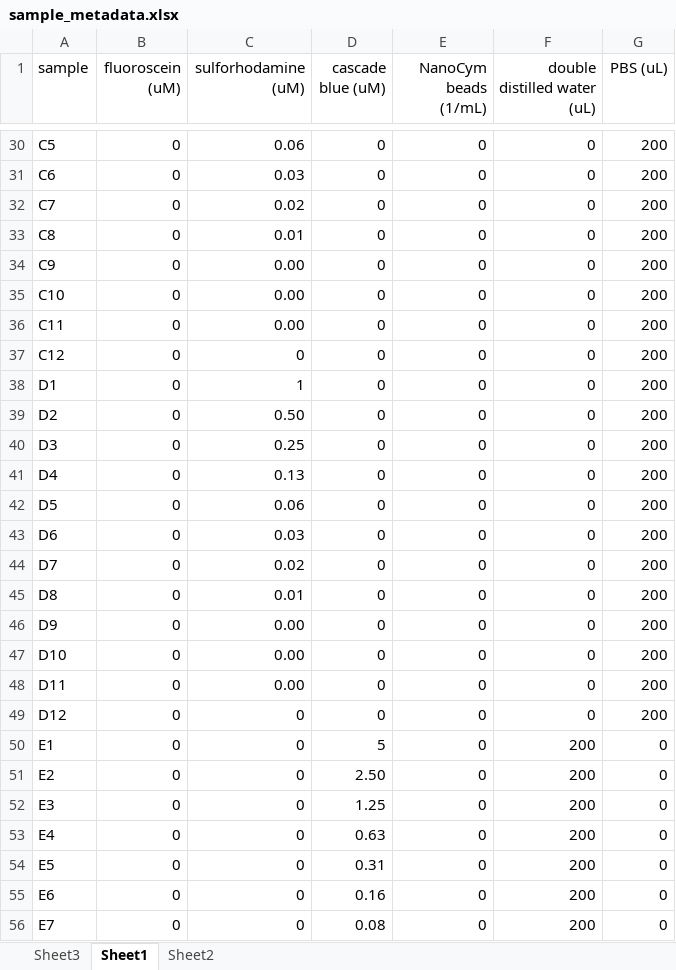
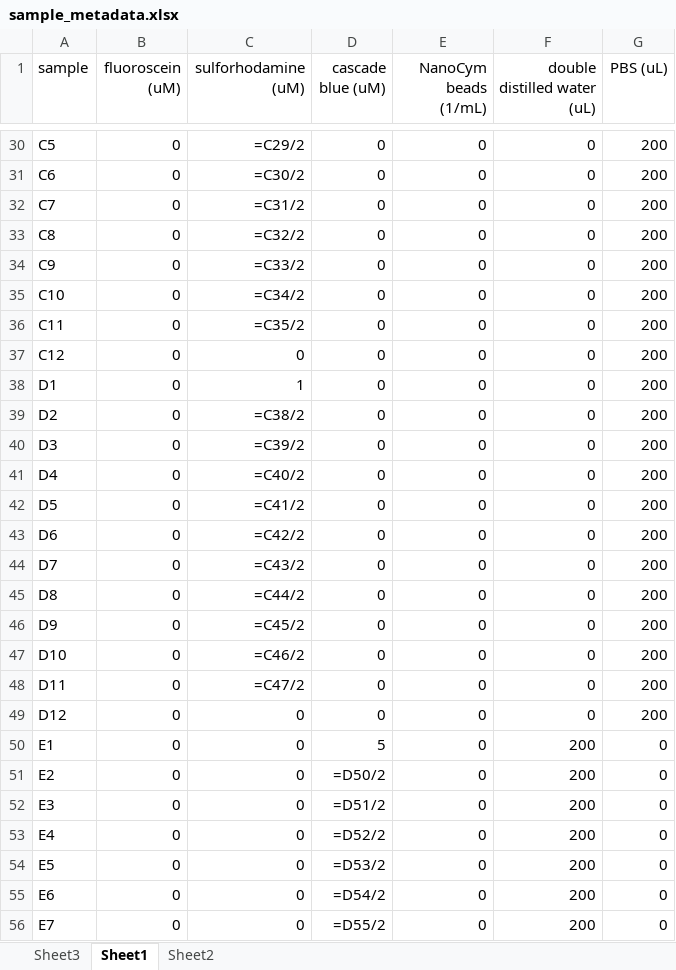
Before and after one commit to Bioprotocols/labop, an Excel workbook: examples/protocols/multicolor-particle-calibration/metadata/sample_metadata.xlsx, sheet Sheet1, drawn as a sheet; only a part is shown, gaps mark what is left out; values as stored, in another font and other column widths than the file's, no borders; formulas without a stored value are shown as written; the diff covers the shown part only; the diff names each change by its address in the sheet, - before the commit and + after, or states it on an @@ line.

```diff
--- a/examples/protocols/multicolor-particle-calibration/metadata/sample_metadata.xlsx (sheet Sheet1)
+++ b/examples/protocols/multicolor-particle-calibration/metadata/sample_metadata.xlsx (sheet Sheet1)
-C30 (sulforhodamine (uM)): 0.06
+C30 (sulforhodamine (uM)): =C29/2
-C31 (sulforhodamine (uM)): 0.03
+C31 (sulforhodamine (uM)): =C30/2
-C32 (sulforhodamine (uM)): 0.02
+C32 (sulforhodamine (uM)): =C31/2
-C33 (sulforhodamine (uM)): 0.01
+C33 (sulforhodamine (uM)): =C32/2
-C34 (sulforhodamine (uM)): 0.00
+C34 (sulforhodamine (uM)): =C33/2
-C35 (sulforhodamine (uM)): 0.00
+C35 (sulforhodamine (uM)): =C34/2
-C36 (sulforhodamine (uM)): 0.00
+C36 (sulforhodamine (uM)): =C35/2
-C39 (sulforhodamine (uM)): 0.50
+C39 (sulforhodamine (uM)): =C38/2
-C40 (sulforhodamine (uM)): 0.25
+C40 (sulforhodamine (uM)): =C39/2
-C41 (sulforhodamine (uM)): 0.13
+C41 (sulforhodamine (uM)): =C40/2
-C42 (sulforhodamine (uM)): 0.06
+C42 (sulforhodamine (uM)): =C41/2
-C43 (sulforhodamine (uM)): 0.03
+C43 (sulforhodamine (uM)): =C42/2
-C44 (sulforhodamine (uM)): 0.02
+C44 (sulforhodamine (uM)): =C43/2
-C45 (sulforhodamine (uM)): 0.01
+C45 (sulforhodamine (uM)): =C44/2
-C46 (sulforhodamine (uM)): 0.00
+C46 (sulforhodamine (uM)): =C45/2
-C47 (sulforhodamine (uM)): 0.00
+C47 (sulforhodamine (uM)): =C46/2
-C48 (sulforhodamine (uM)): 0.00
+C48 (sulforhodamine (uM)): =C47/2
-D51 (cascade blue (uM)): 2.50
+D51 (cascade blue (uM)): =D50/2
-D52 (cascade blue (uM)): 1.25
+D52 (cascade blue (uM)): =D51/2
-D53 (cascade blue (uM)): 0.63
+D53 (cascade blue (uM)): =D52/2
-D54 (cascade blue (uM)): 0.31
+D54 (cascade blue (uM)): =D53/2
-D55 (cascade blue (uM)): 0.16
+D55 (cascade blue (uM)): =D54/2
-D56 (cascade blue (uM)): 0.08
+D56 (cascade blue (uM)): =D55/2
```
Also changed, not shown: 58 edited cells elsewhere in this sheet, sheet Sheet3, examples/protocols/multicolor-particle-calibration/artifacts/multicolor-particle-calibration_template.xlsx, 8 other files.
